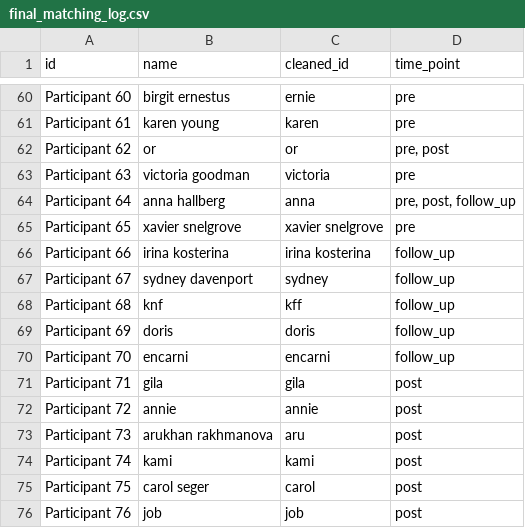
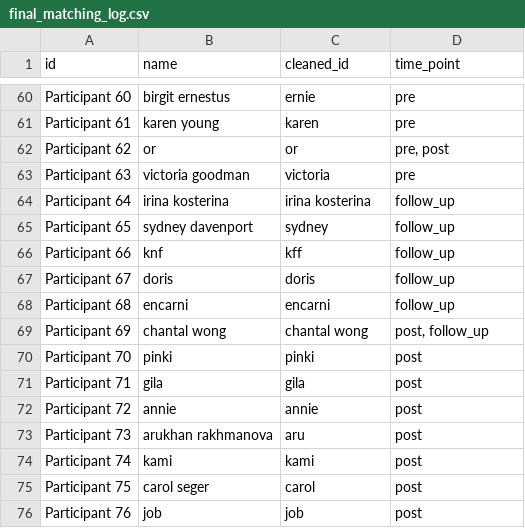
Before and after one commit to chunga46/plum_village_retreat_06_25, a CSV file: data/processed/final_matching_log.csv, drawn as a sheet; only a part is shown, gaps mark what is left out.

Commit message:
Simplifying Cleaning
Realized the danger of cherry picking without clear manner to pair participants. Changed procedure to clean by exact matches with id and would treat any other ids as new participants.

```diff
--- a/data/processed/final_matching_log.csv
+++ b/data/processed/final_matching_log.csv
@@ -63,9 +63,9 @@ Participant 62,or,or,"pre, post"
 Participant 63,victoria goodman,victoria,pre
-Participant 64,anna hallberg,anna,"pre, post, follow_up"
-Participant 65,xavier snelgrove,xavier snelgrove,pre
-Participant 66,irina kosterina,irina kosterina,follow_up
-Participant 67,sydney davenport,sydney,follow_up
-Participant 68,knf,kff,follow_up
-Participant 69,doris,doris,follow_up
-Participant 70,encarni,encarni,follow_up
+Participant 64,irina kosterina,irina kosterina,follow_up
+Participant 65,sydney davenport,sydney,follow_up
+Participant 66,knf,kff,follow_up
+Participant 67,doris,doris,follow_up
+Participant 68,encarni,encarni,follow_up
+Participant 69,chantal wong,chantal wong,"post, follow_up"
+Participant 70,pinki,pinki,post
 Participant 71,gila,gila,post
```
Also changed, not shown: 5 other files.
